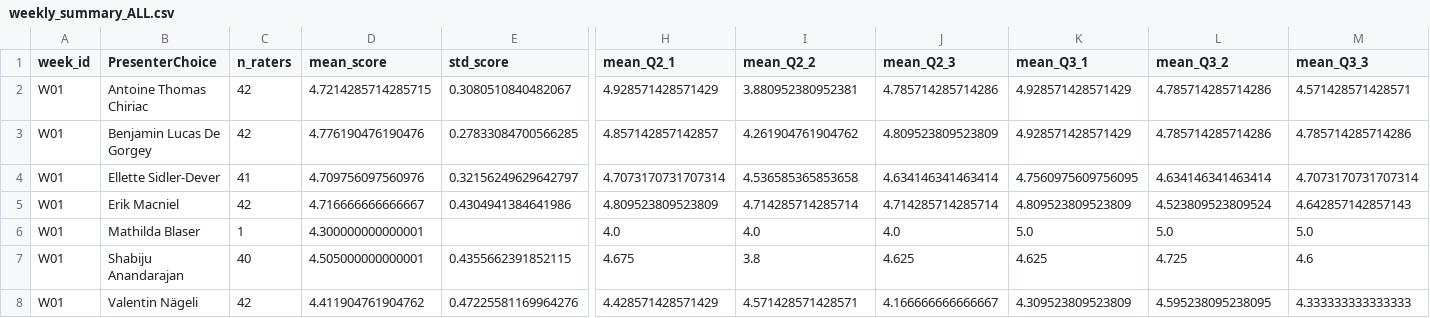
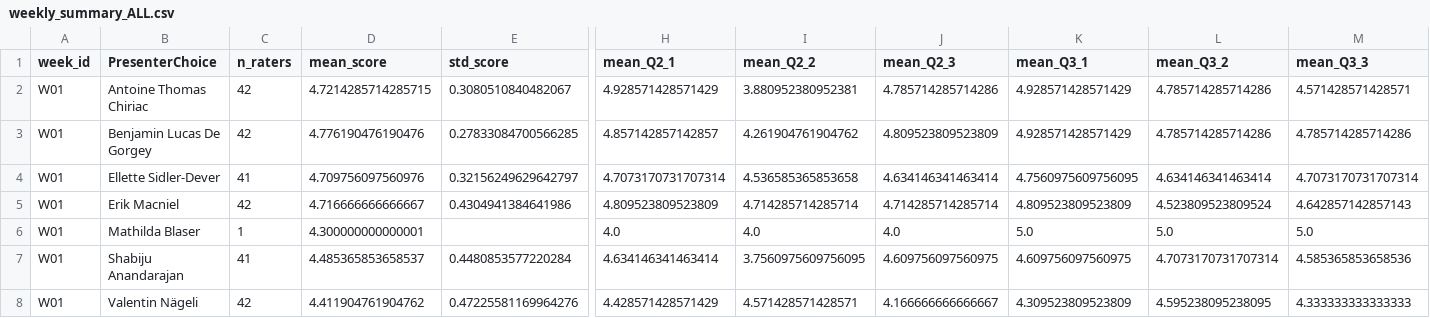
Before and after one commit to RenjieCui/Peer-Grading-Repo-archived, a CSV file: PeerGrading/Output/weekly_summary_ALL.csv, drawn as a sheet; only a part is shown, gaps mark what is left out; the diff covers the shown part only; the diff names each change by its address in the sheet, - before the commit and + after, or states it on an @@ line.

```diff
--- a/PeerGrading/Output/weekly_summary_ALL.csv
+++ b/PeerGrading/Output/weekly_summary_ALL.csv
-C7 (n_raters): 40
+C7 (n_raters): 41
-D7 (mean_score): 4.505000000000001
+D7 (mean_score): 4.485365853658537
-E7 (std_score): 0.4355662391852115
+E7 (std_score): 0.4480853577220284
-H7 (mean_Q2_1): 4.675
+H7 (mean_Q2_1): 4.634146341463414
-I7 (mean_Q2_2): 3.8
+I7 (mean_Q2_2): 3.7560975609756095
-J7 (mean_Q2_3): 4.625
+J7 (mean_Q2_3): 4.609756097560975
-K7 (mean_Q3_1): 4.625
+K7 (mean_Q3_1): 4.609756097560975
-L7 (mean_Q3_2): 4.725
+L7 (mean_Q3_2): 4.7073170731707314
-M7 (mean_Q3_3): 4.6
+M7 (mean_Q3_3): 4.585365853658536
```
Also changed, not shown: 1 edited cell elsewhere in this file, PeerGrading/Output/attendance_W01.csv, PeerGrading/Output/master/grade_edges.csv, 8 other files.
